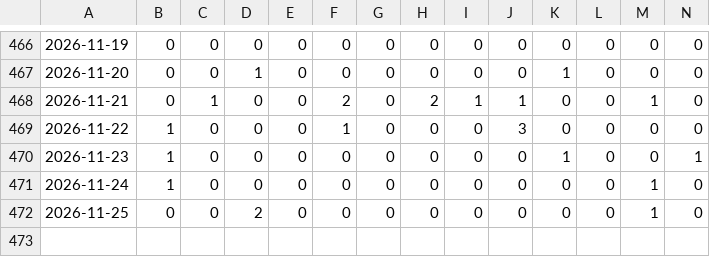
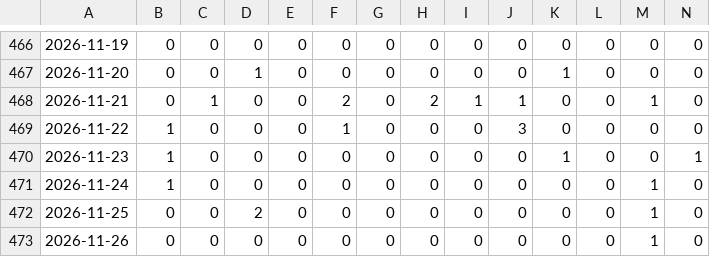
Before and after one commit to aloha123890/vietnam-lottery, a CSV file: data/xsmb-sparse.csv, drawn as a sheet; only a part is shown, gaps mark what is left out; rows hold the shown columns only; the diff names each change by its address in the sheet, - before the commit and + after, or states it on an @@ line.

```diff
--- a/data/xsmb-sparse.csv
+++ b/data/xsmb-sparse.csv
+row 473: 2026-11-26 | 0 | 0 | 0 | 0 | 0 | 0 | 0 | 0 | 0 | 0 | 0 | 1 | 0
```
Also changed, not shown: data/xsmb-2-digits.csv, data/xsmb.csv, 8 other files.
